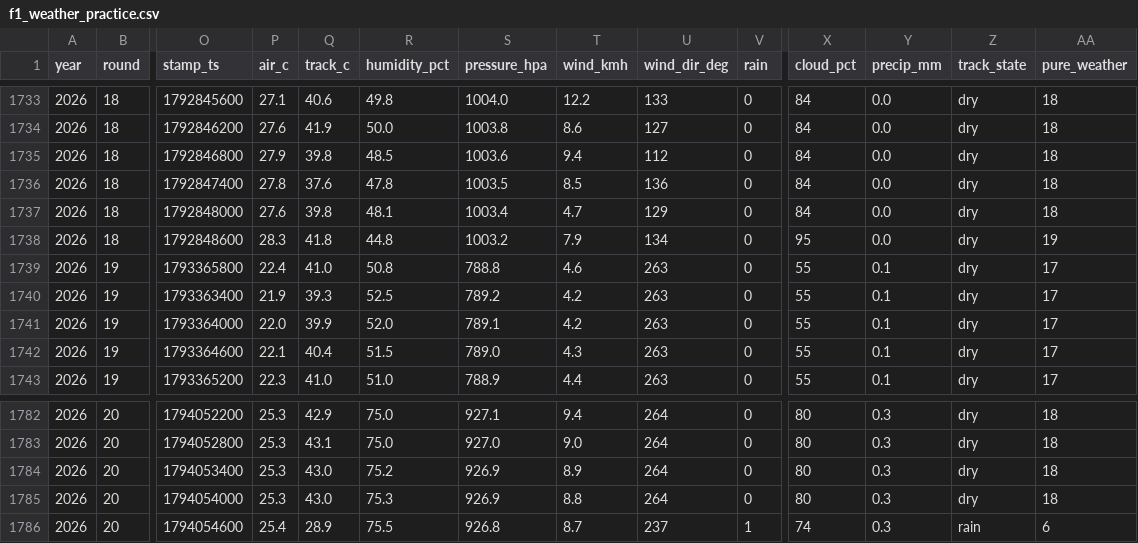
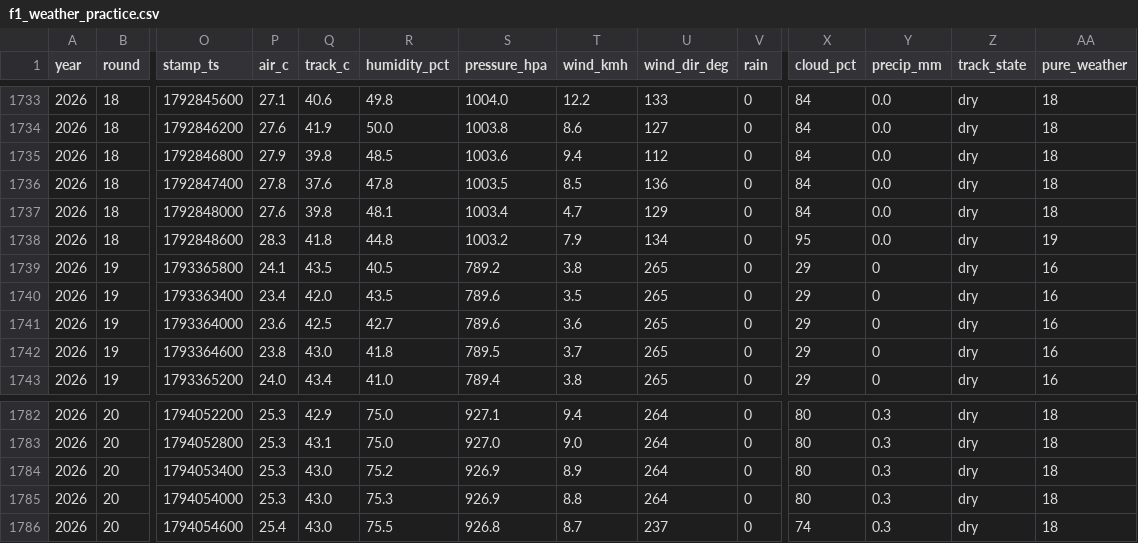
Before and after one commit to hammerwork/F1TrueConditions, a CSV file: data/f1_weather_practice.csv, drawn as a sheet; only a part is shown, gaps mark what is left out; the diff covers the shown part only; the diff names each change by its address in the sheet, - before the commit and + after, or states it on an @@ line.

```diff
--- a/data/f1_weather_practice.csv
+++ b/data/f1_weather_practice.csv
-P1739 (air_c): 22.4
+P1739 (air_c): 24.1
-Q1739 (track_c): 41.0
+Q1739 (track_c): 43.5
-R1739 (humidity_pct): 50.8
+R1739 (humidity_pct): 40.5
-S1739 (pressure_hpa): 788.8
+S1739 (pressure_hpa): 789.2
-T1739 (wind_kmh): 4.6
+T1739 (wind_kmh): 3.8
-U1739:U1743 (wind_dir_deg): 263
+U1739:U1743 (wind_dir_deg): 265
-X1739:X1743 (cloud_pct): 55
+X1739:X1743 (cloud_pct): 29
-Y1739:Y1743 (precip_mm): 0.1
+Y1739:Y1743 (precip_mm): 0
-AA1739:AA1743 (pure_weather): 17
+AA1739:AA1743 (pure_weather): 16
-P1740 (air_c): 21.9
+P1740 (air_c): 23.4
-Q1740 (track_c): 39.3
+Q1740 (track_c): 42.0
-R1740 (humidity_pct): 52.5
+R1740 (humidity_pct): 43.5
-S1740 (pressure_hpa): 789.2
+S1740 (pressure_hpa): 789.6
-T1740 (wind_kmh): 4.2
+T1740 (wind_kmh): 3.5
-P1741 (air_c): 22.0
+P1741 (air_c): 23.6
-Q1741 (track_c): 39.9
+Q1741 (track_c): 42.5
-R1741 (humidity_pct): 52.0
+R1741 (humidity_pct): 42.7
-S1741 (pressure_hpa): 789.1
+S1741 (pressure_hpa): 789.6
-T1741 (wind_kmh): 4.2
+T1741 (wind_kmh): 3.6
-P1742 (air_c): 22.1
+P1742 (air_c): 23.8
-Q1742 (track_c): 40.4
+Q1742 (track_c): 43.0
-R1742 (humidity_pct): 51.5
+R1742 (humidity_pct): 41.8
-S1742 (pressure_hpa): 789.0
+S1742 (pressure_hpa): 789.5
-T1742 (wind_kmh): 4.3
+T1742 (wind_kmh): 3.7
-P1743 (air_c): 22.3
+P1743 (air_c): 24.0
-Q1743 (track_c): 41.0
+Q1743 (track_c): 43.4
-R1743 (humidity_pct): 51.0
+R1743 (humidity_pct): 41.0
-S1743 (pressure_hpa): 788.9
+S1743 (pressure_hpa): 789.4
-T1743 (wind_kmh): 4.4
+T1743 (wind_kmh): 3.8
-Q1786 (track_c): 28.9
+Q1786 (track_c): 43.0
-V1786 (rain): 1
+V1786 (rain): 0
-Z1786 (track_state): rain
+Z1786 (track_state): dry
-AA1786 (pure_weather): 6
+AA1786 (pure_weather): 18
```
Also changed, not shown: 126 edited cells elsewhere in this file, data/f1_weather_db.csv, data/f1_weather_segments.csv.
